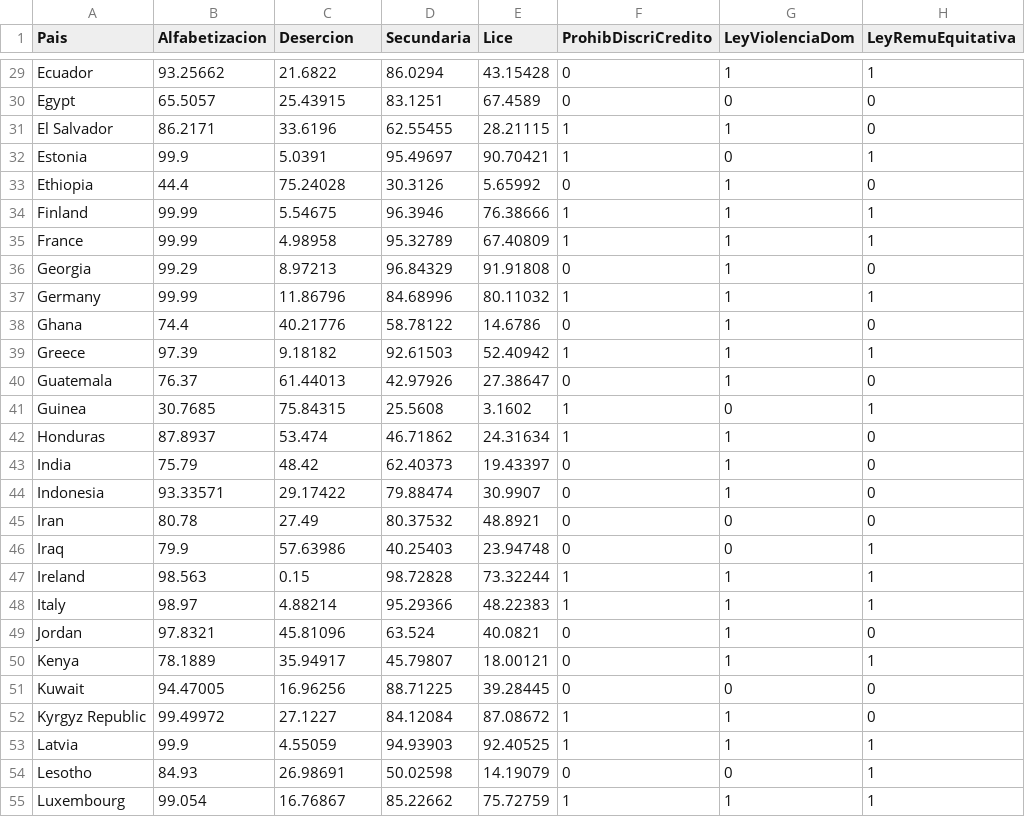
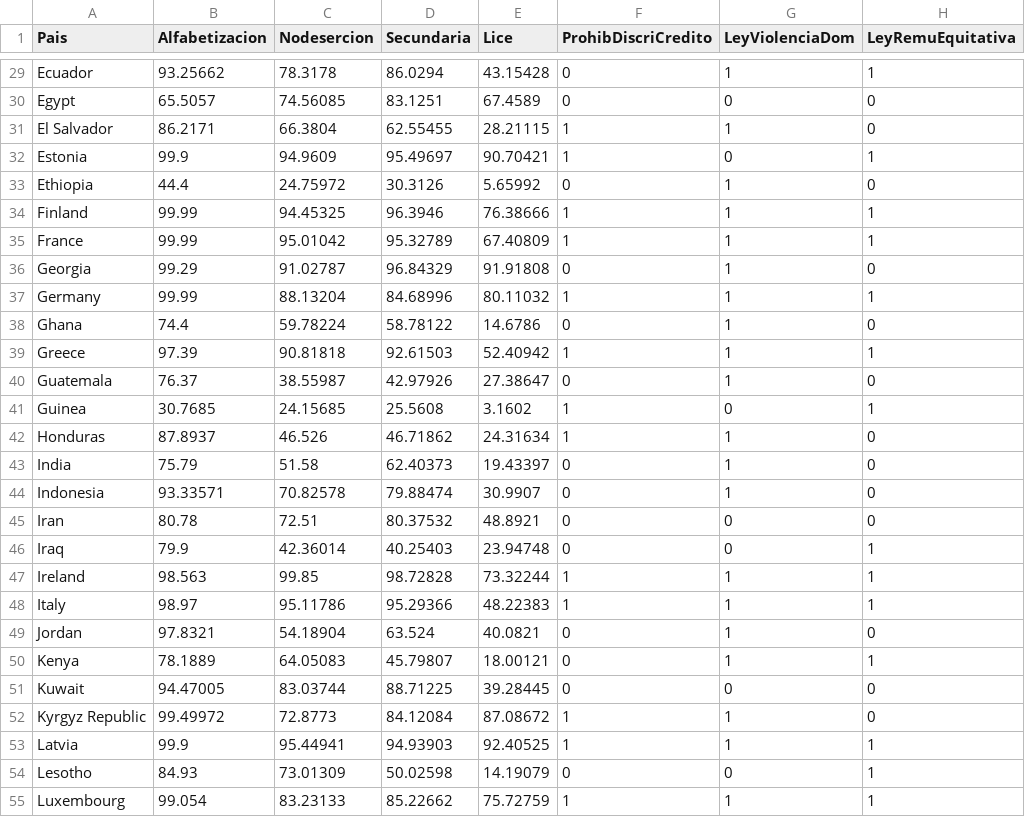
Before and after one commit to maurici0mr/Proyecto-Estad-stica-2, a CSV file: DataParticipacionFem.csv, drawn as a sheet; only a part is shown, gaps mark what is left out; the diff covers the shown part only; the diff names each change by its address in the sheet, - before the commit and + after, or states it on an @@ line.

```diff
--- a/DataParticipacionFem.csv
+++ b/DataParticipacionFem.csv
-C1: Desercion
+C1: Nodesercion
-C29 (Nodesercion): 21.6822
+C29 (Nodesercion): 78.3178
-C30 (Nodesercion): 25.43915
+C30 (Nodesercion): 74.56085
-C31 (Nodesercion): 33.6196
+C31 (Nodesercion): 66.3804
-C32 (Nodesercion): 5.0391
+C32 (Nodesercion): 94.9609
-C33 (Nodesercion): 75.24028
+C33 (Nodesercion): 24.75972
-C34 (Nodesercion): 5.54675
+C34 (Nodesercion): 94.45325
-C35 (Nodesercion): 4.98958
+C35 (Nodesercion): 95.01042
-C36 (Nodesercion): 8.97213
+C36 (Nodesercion): 91.02787
-C37 (Nodesercion): 11.86796
+C37 (Nodesercion): 88.13204
-C38 (Nodesercion): 40.21776
+C38 (Nodesercion): 59.78224
-C39 (Nodesercion): 9.18182
+C39 (Nodesercion): 90.81818
-C40 (Nodesercion): 61.44013
+C40 (Nodesercion): 38.55987
-C41 (Nodesercion): 75.84315
+C41 (Nodesercion): 24.15685
-C42 (Nodesercion): 53.474
+C42 (Nodesercion): 46.526
-C43 (Nodesercion): 48.42
+C43 (Nodesercion): 51.58
-C44 (Nodesercion): 29.17422
+C44 (Nodesercion): 70.82578
-C45 (Nodesercion): 27.49
+C45 (Nodesercion): 72.51
-C46 (Nodesercion): 57.63986
+C46 (Nodesercion): 42.36014
-C47 (Nodesercion): 0.15
+C47 (Nodesercion): 99.85
-C48 (Nodesercion): 4.88214
+C48 (Nodesercion): 95.11786
-C49 (Nodesercion): 45.81096
+C49 (Nodesercion): 54.18904
-C50 (Nodesercion): 35.94917
+C50 (Nodesercion): 64.05083
-C51 (Nodesercion): 16.96256
+C51 (Nodesercion): 83.03744
-C52 (Nodesercion): 27.1227
+C52 (Nodesercion): 72.8773
-C53 (Nodesercion): 4.55059
+C53 (Nodesercion): 95.44941
-C54 (Nodesercion): 26.98691
+C54 (Nodesercion): 73.01309
-C55 (Nodesercion): 16.76867
+C55 (Nodesercion): 83.23133
```
Also changed, not shown: 78 edited cells elsewhere in this file.
